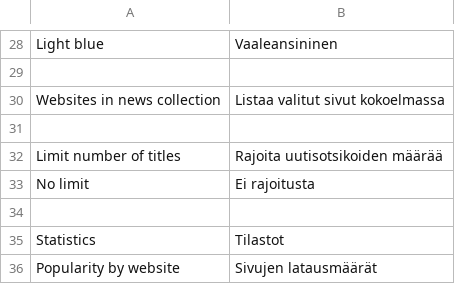
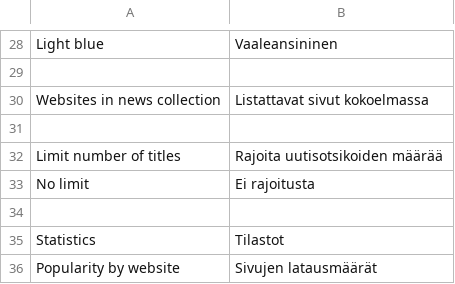
Before and after one commit to minhtuancn/LiteNews, a CSV file: locale/fi.csv, drawn as a sheet; only a part is shown, gaps mark what is left out.

Commit message:
Trivial translation change

```diff
--- a/locale/fi.csv
+++ b/locale/fi.csv
@@ -29,3 +29,3 @@
 
-"Websites in news collection", "Listaa valitut sivut kokoelmassa"
+"Websites in news collection", "Listattavat sivut kokoelmassa"
 
```
